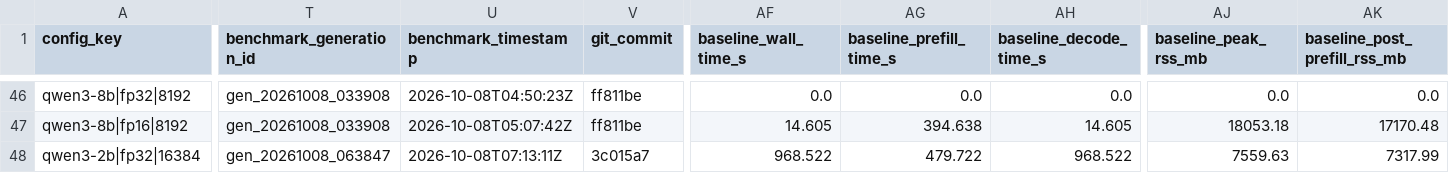
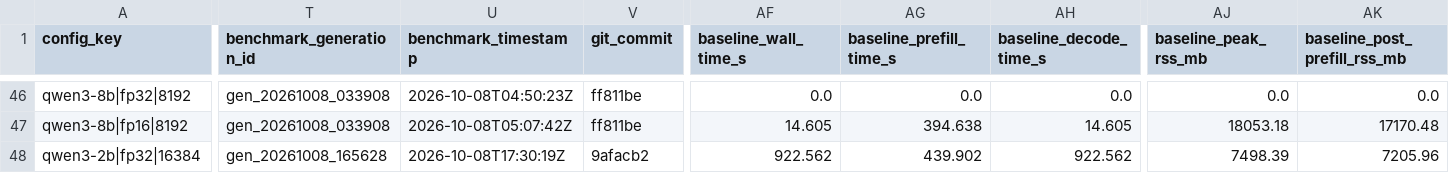
Before and after one commit to PrinceofPars/ai-ssd, a CSV file: results/current/quick_comparison_results.csv, drawn as a sheet; only a part is shown, gaps mark what is left out; the diff covers the shown part only; the diff names each change by its address in the sheet, - before the commit and + after, or states it on an @@ line.

```diff
--- a/results/current/quick_comparison_results.csv
+++ b/results/current/quick_comparison_results.csv
-T48 (benchmark_generation_id): gen_20261008_063847
+T48 (benchmark_generation_id): gen_20261008_165628
-U48 (benchmark_timestamp): 2026-10-08T07:13:11Z
+U48 (benchmark_timestamp): 2026-10-08T17:30:19Z
-V48 (git_commit): 3c015a7
+V48 (git_commit): 9afacb2
-AF48 (baseline_wall_time_s): 968.522
+AF48 (baseline_wall_time_s): 922.562
-AG48 (baseline_prefill_time_s): 479.722
+AG48 (baseline_prefill_time_s): 439.902
-AH48 (baseline_decode_time_s): 968.522
+AH48 (baseline_decode_time_s): 922.562
-AJ48 (baseline_peak_rss_mb): 7559.63
+AJ48 (baseline_peak_rss_mb): 7498.39
-AK48 (baseline_post_prefill_rss_mb): 7317.99
+AK48 (baseline_post_prefill_rss_mb): 7205.96
```
Also changed, not shown: 9 edited cells elsewhere in this file, 5 other files.
